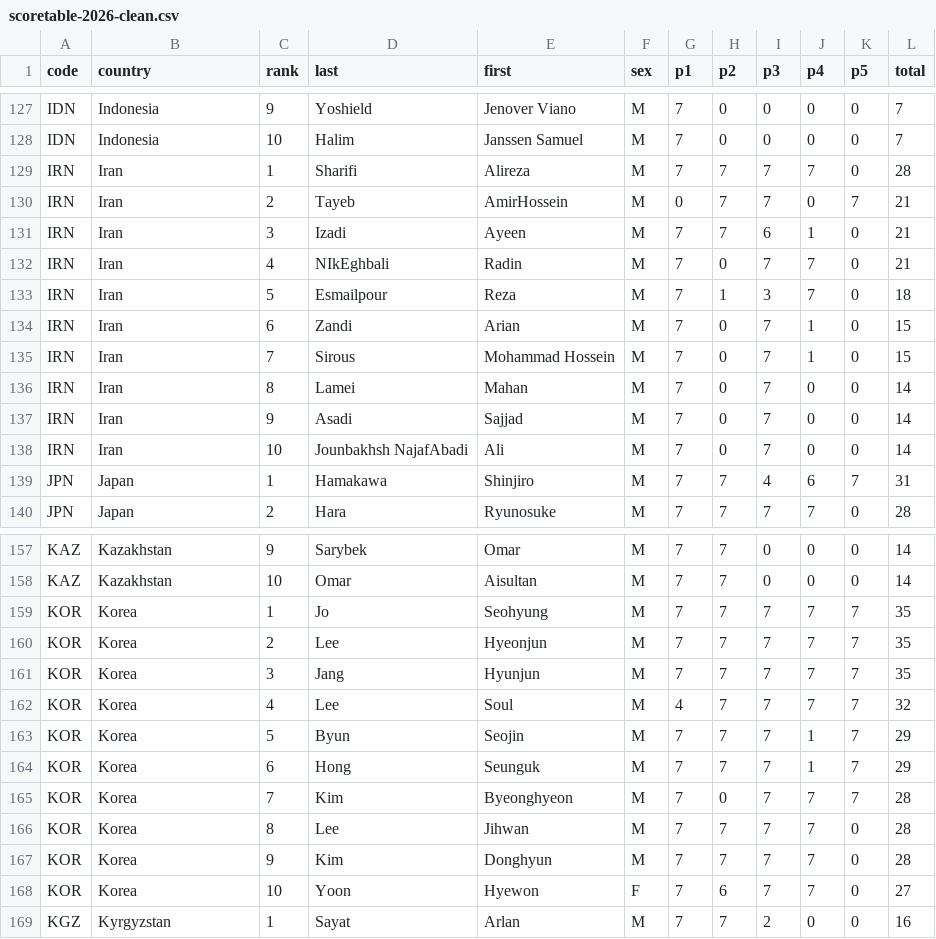
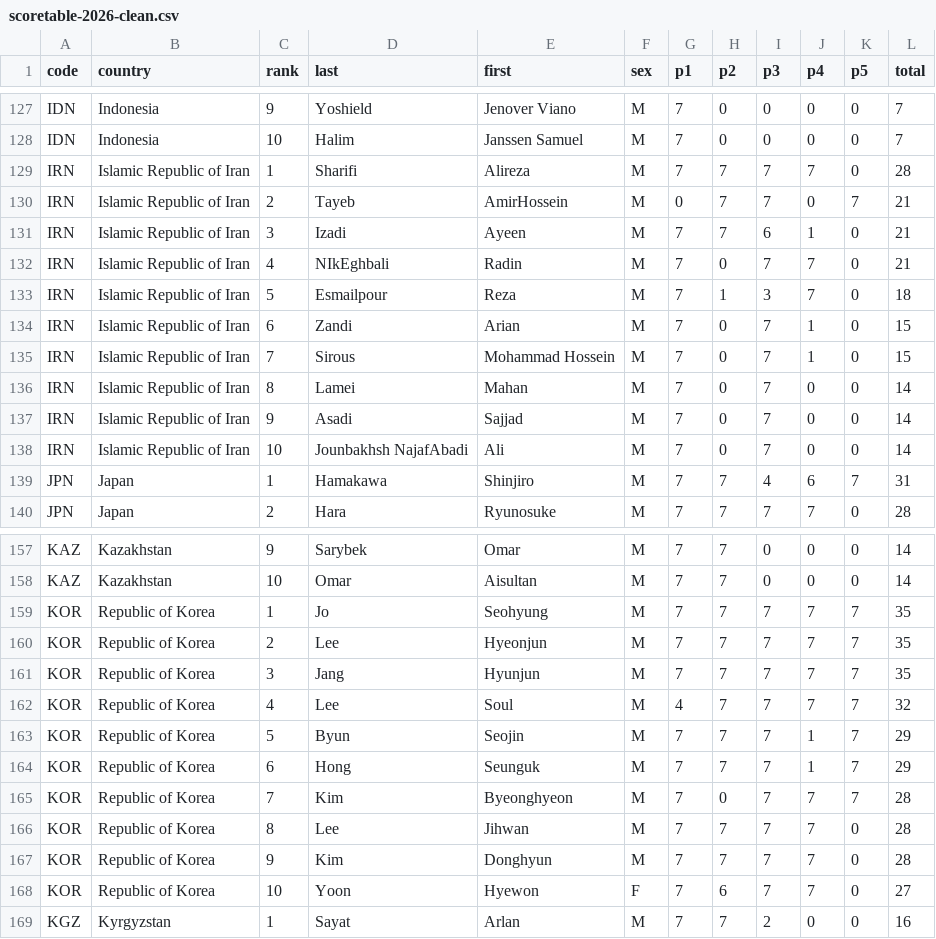
Before and after one commit to leomtz/apmowebsite, a CSV file: data/data_clean/scoretable-2026-clean.csv, drawn as a sheet; only a part is shown, gaps mark what is left out; the diff covers the shown part only.

Commit message:
Country name corrections

```diff
--- a/data/data_clean/scoretable-2026-clean.csv
+++ b/data/data_clean/scoretable-2026-clean.csv
@@ -128,12 +128,12 @@ IDN,Indonesia,9,Yoshield,Jenover Viano,M,7,0,0,0,0,7
 IDN,Indonesia,10,Halim,Janssen Samuel,M,7,0,0,0,0,7
-IRN,Iran,1,Sharifi,Alireza,M,7,7,7,7,0,28
-IRN,Iran,2,Tayeb,AmirHossein,M,0,7,7,0,7,21
-IRN,Iran,3,Izadi,Ayeen,M,7,7,6,1,0,21
-IRN,Iran,4,NIkEghbali,Radin,M,7,0,7,7,0,21
-IRN,Iran,5,Esmailpour,Reza,M,7,1,3,7,0,18
-IRN,Iran,6,Zandi,Arian,M,7,0,7,1,0,15
-IRN,Iran,7,Sirous,Mohammad Hossein,M,7,0,7,1,0,15
-IRN,Iran,8,Lamei,Mahan,M,7,0,7,0,0,14
-IRN,Iran,9,Asadi,Sajjad,M,7,0,7,0,0,14
-IRN,Iran,10,Jounbakhsh NajafAbadi,Ali,M,7,0,7,0,0,14
+IRN,Islamic Republic of Iran,1,Sharifi,Alireza,M,7,7,7,7,0,28
+IRN,Islamic Republic of Iran,2,Tayeb,AmirHossein,M,0,7,7,0,7,21
+IRN,Islamic Republic of Iran,3,Izadi,Ayeen,M,7,7,6,1,0,21
+IRN,Islamic Republic of Iran,4,NIkEghbali,Radin,M,7,0,7,7,0,21
+IRN,Islamic Republic of Iran,5,Esmailpour,Reza,M,7,1,3,7,0,18
+IRN,Islamic Republic of Iran,6,Zandi,Arian,M,7,0,7,1,0,15
+IRN,Islamic Republic of Iran,7,Sirous,Mohammad Hossein,M,7,0,7,1,0,15
+IRN,Islamic Republic of Iran,8,Lamei,Mahan,M,7,0,7,0,0,14
+IRN,Islamic Republic of Iran,9,Asadi,Sajjad,M,7,0,7,0,0,14
+IRN,Islamic Republic of Iran,10,Jounbakhsh NajafAbadi,Ali,M,7,0,7,0,0,14
 JPN,Japan,1,Hamakawa,Shinjiro,M,7,7,4,6,7,31
@@ -158,12 +158,12 @@ KAZ,Kazakhstan,9,Sarybek, Omar,M,7,7,0,0,0,14
 KAZ,Kazakhstan,10,Omar, Aisultan ,M,7,7,0,0,0,14
-KOR,Korea,1,Jo,Seohyung,M,7,7,7,7,7,35
-KOR,Korea,2,Lee,Hyeonjun,M,7,7,7,7,7,35
-KOR,Korea,3,Jang,Hyunjun,M,7,7,7,7,7,35
-KOR,Korea,4,Lee,Soul,M,4,7,7,7,7,32
-KOR,Korea,5,Byun,Seojin,M,7,7,7,1,7,29
-KOR,Korea,6,Hong,Seunguk,M,7,7,7,1,7,29
-KOR,Korea,7,Kim,Byeonghyeon,M,7,0,7,7,7,28
-KOR,Korea,8,Lee,Jihwan,M,7,7,7,7,0,28
-KOR,Korea,9,Kim,Donghyun,M,7,7,7,7,0,28
-KOR,Korea,10,Yoon,Hyewon,F,7,6,7,7,0,27
+KOR,Republic of Korea,1,Jo,Seohyung,M,7,7,7,7,7,35
+KOR,Republic of Korea,2,Lee,Hyeonjun,M,7,7,7,7,7,35
+KOR,Republic of Korea,3,Jang,Hyunjun,M,7,7,7,7,7,35
+KOR,Republic of Korea,4,Lee,Soul,M,4,7,7,7,7,32
+KOR,Republic of Korea,5,Byun,Seojin,M,7,7,7,1,7,29
+KOR,Republic of Korea,6,Hong,Seunguk,M,7,7,7,1,7,29
+KOR,Republic of Korea,7,Kim,Byeonghyeon,M,7,0,7,7,7,28
+KOR,Republic of Korea,8,Lee,Jihwan,M,7,7,7,7,0,28
+KOR,Republic of Korea,9,Kim,Donghyun,M,7,7,7,7,0,28
+KOR,Republic of Korea,10,Yoon,Hyewon,F,7,6,7,7,0,27
 KGZ,Kyrgyzstan,1,Sayat,Arlan,M,7,7,2,0,0,16
```
Also changed, not shown: 5 edited cells elsewhere in this file, data/iso-alpha-3.csv, data/reports/by_country_2026.csv, 5 other files.
